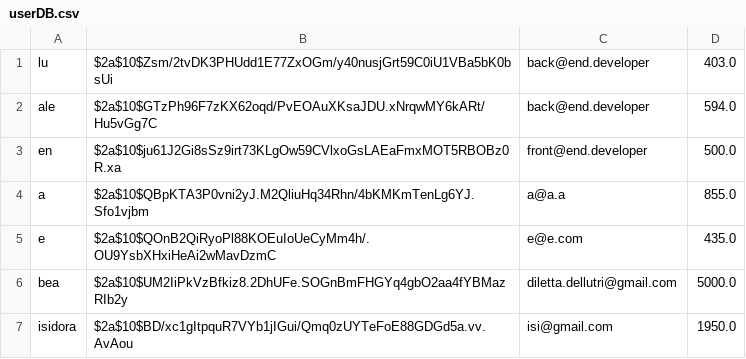
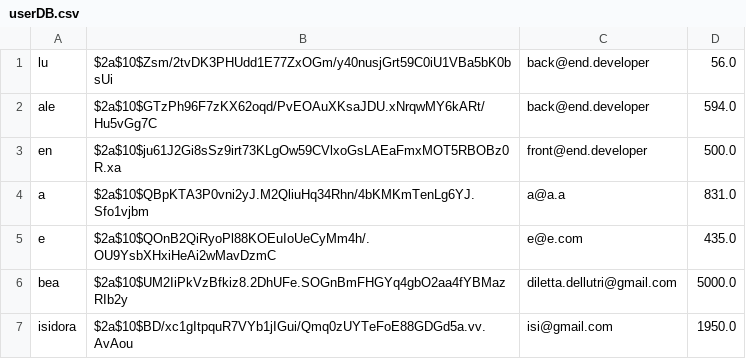
Before and after one commit to MrVannu/MagikMarket, a CSV file: src/main/resources/userDB.csv, drawn as a sheet.

Commit message:
Save and Get users' investments PROVIDED

```diff
--- a/src/main/resources/userDB.csv
+++ b/src/main/resources/userDB.csv
@@ -1,5 +1,5 @@
-"lu","$2a$10$Zsm/2tvDK3PHUdd1E77ZxOGm/y40nusjGrt59C0iU1VBa5bK0bsUi","back@end.developer","403.0"
+"lu","$2a$10$Zsm/2tvDK3PHUdd1E77ZxOGm/y40nusjGrt59C0iU1VBa5bK0bsUi","back@end.developer","56.0"
 "ale","$2a$10$GTzPh96F7zKX62oqd/PvEOAuXKsaJDU.xNrqwMY6kARt/Hu5vGg7C","back@end.developer","594.0"
 "en","$2a$10$ju61J2Gi8sSz9irt73KLgOw59CVlxoGsLAEaFmxMOT5RBOBz0R.xa","front@end.developer","500.0"
-"a","$2a$10$QBpKTA3P0vni2yJ.M2QliuHq34Rhn/4bKMKmTenLg6YJ.Sfo1vjbm","a@a.a","855.0"
+"a","$2a$10$QBpKTA3P0vni2yJ.M2QliuHq34Rhn/4bKMKmTenLg6YJ.Sfo1vjbm","a@a.a","831.0"
 "e","$2a$10$QOnB2QiRyoPl88KOEuIoUeCyMm4h/.OU9YsbXHxiHeAi2wMavDzmC","e@e.com","435.0"
```
Also changed, not shown: 3 other files.
